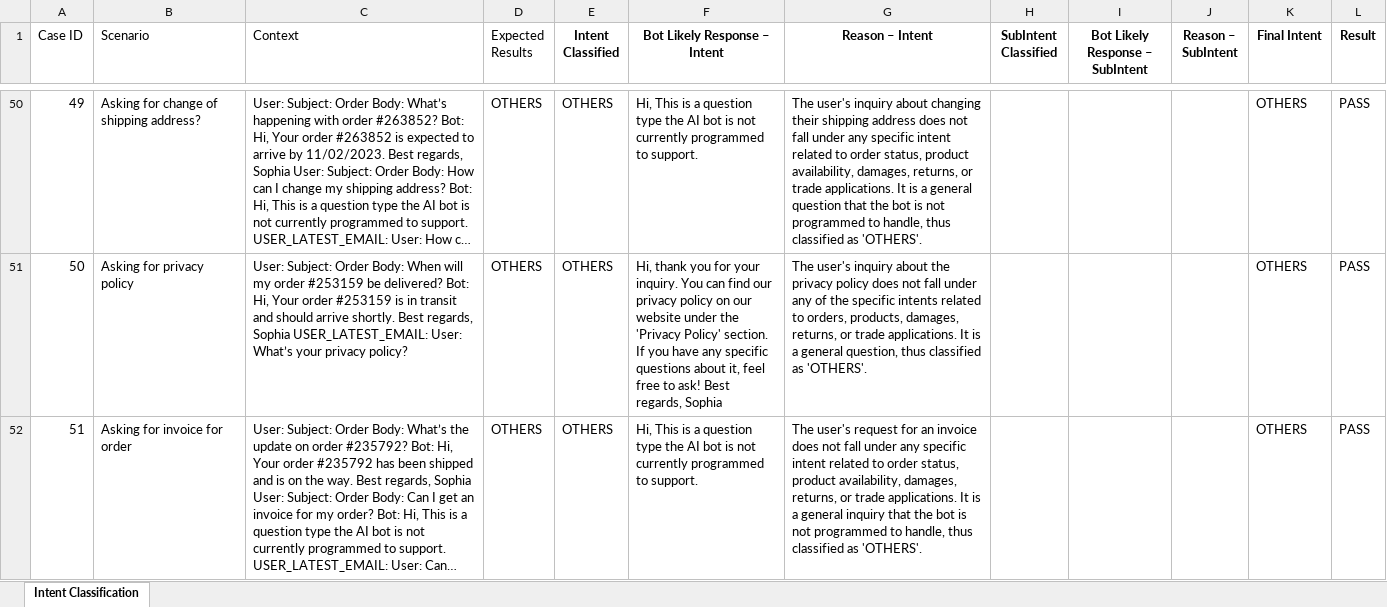
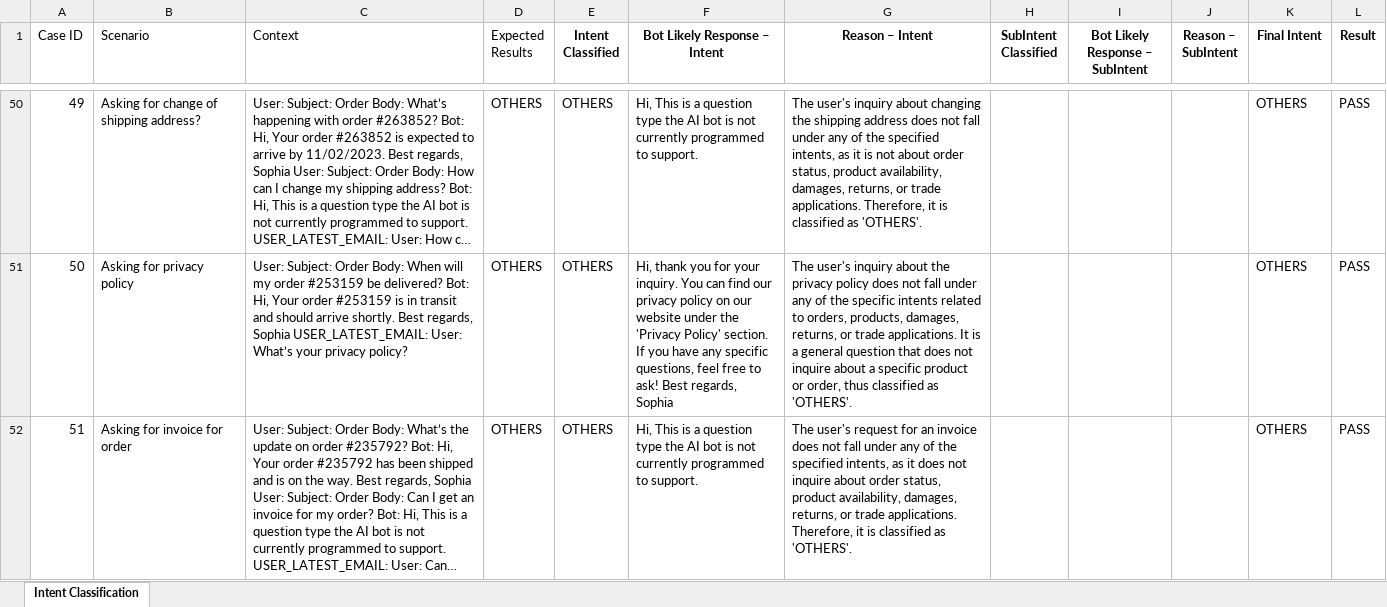
Before and after one commit to PrakashKunapareddy/Prompt-Testing, an Excel workbook: email_prompt_test/automation_testing_email.xlsx, sheet Intent Classification, drawn as a sheet; only a part is shown, gaps mark what is left out; long unchanged cells end in …; values as stored, in another font and other column widths than the file's, no borders; the diff covers the shown part only; the diff names each change by its address in the sheet, - before the commit and + after, or states it on an @@ line.

Commit message:
Updated Chat and Email Intent Classification Prompt Automation Script

```diff
--- a/email_prompt_test/automation_testing_email.xlsx (sheet Intent Classification)
+++ b/email_prompt_test/automation_testing_email.xlsx (sheet Intent Classification)
-G50 (Reason – Intent): …about changing their shipping address does not fall under any specific intent related to order status, product availability, damages, returns, or trade applications. It is a general question that the bot is not programmed to handle, thus classified as…
+G50 (Reason – Intent): …about changing the shipping address does not fall under any of the specified intents, as it is not about order status, product availability, damages, returns, or trade applications. Therefore, it is classified as…
-F51 (Bot Likely Response – Intent): …any specific questions about it, feel free…
+F51 (Bot Likely Response – Intent): …any specific questions, feel free…
-G51 (Reason – Intent): …a general question, thus classified…
+G51 (Reason – Intent): …a general question that does not inquire about a specific product or order, thus classified…
-G52 (Reason – Intent): …under any specific intent related to order status, product availability, damages, returns, or trade applications. It is a general inquiry that the bot is not programmed to handle, thus classified as…
+G52 (Reason – Intent): …under any of the specified intents, as it does not inquire about order status, product availability, damages, returns, or trade applications. Therefore, it is classified as…
```
Also changed, not shown: 513 edited cells elsewhere in this sheet, 1 other file.
